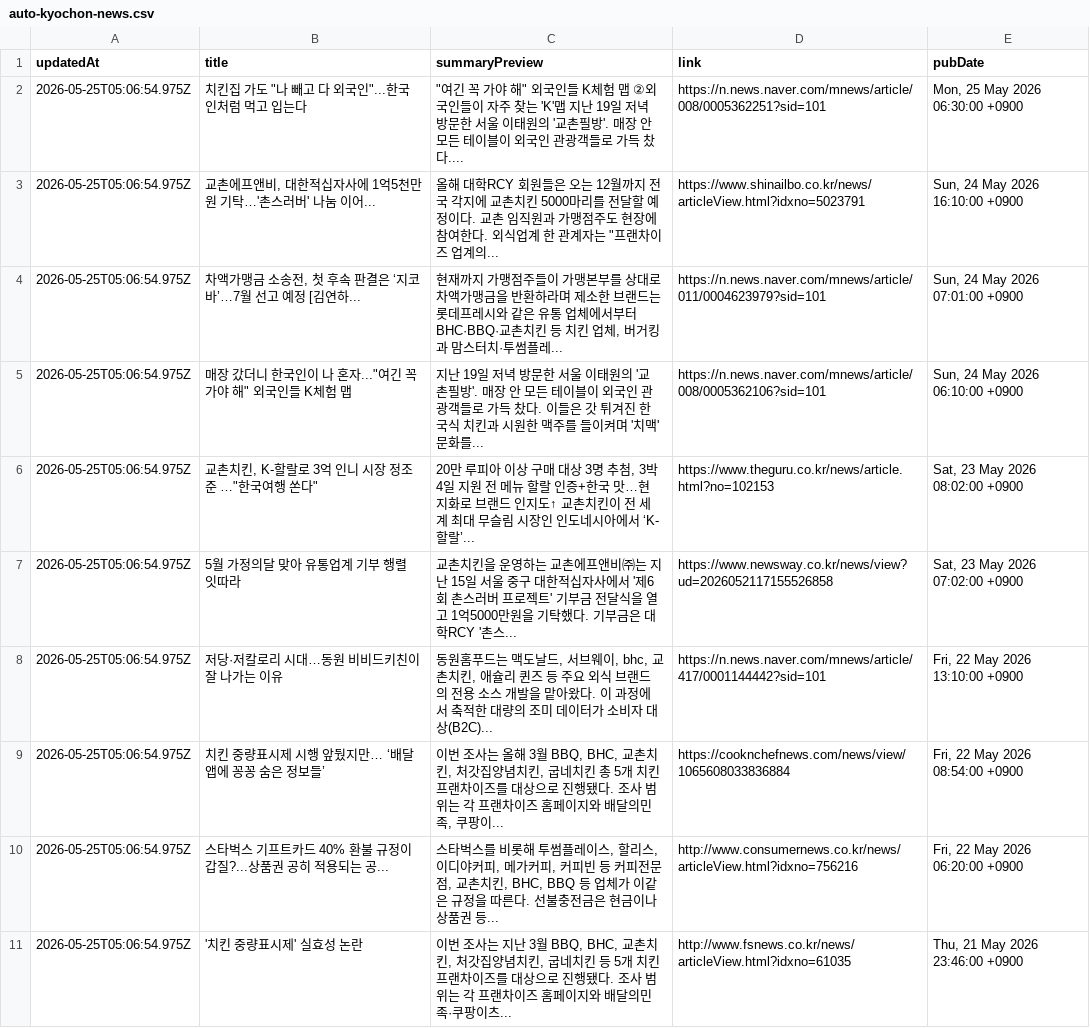
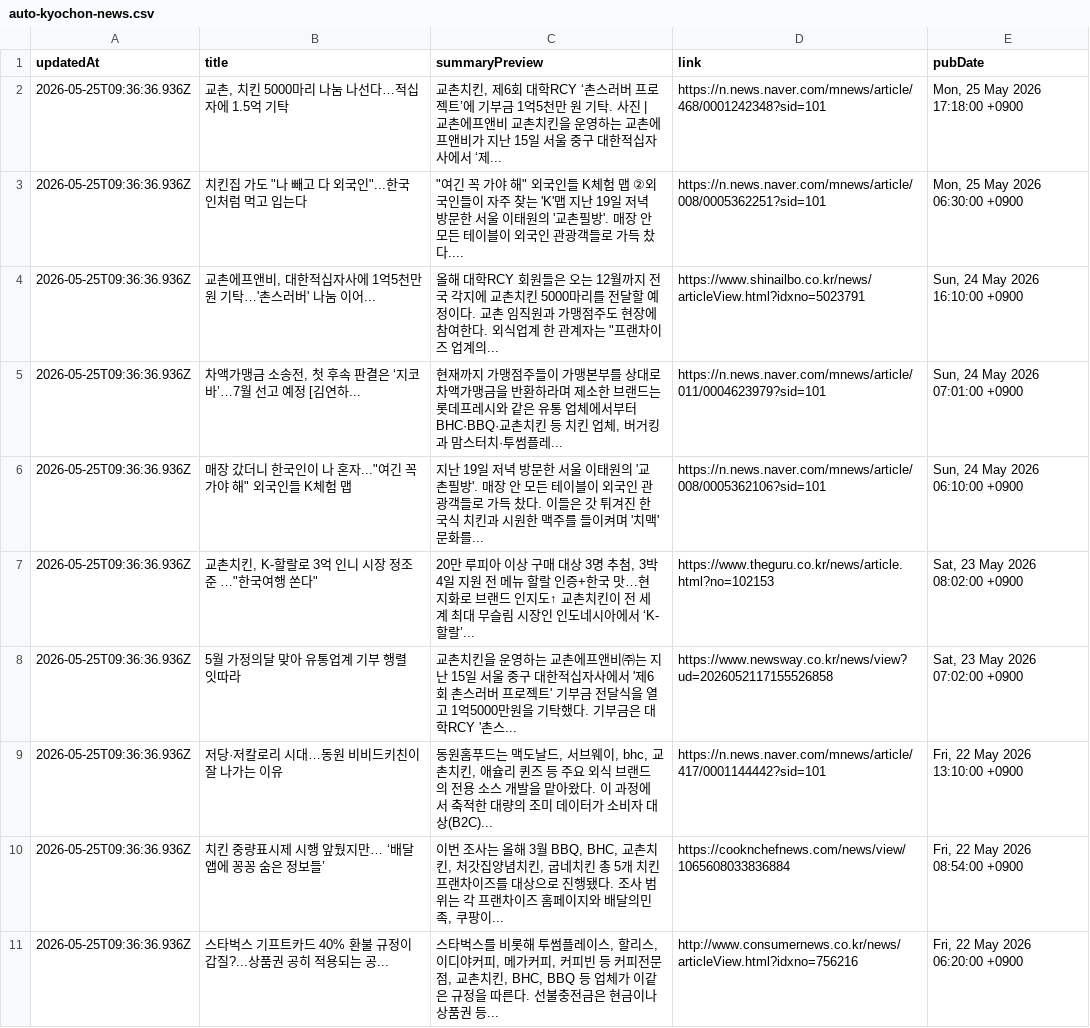
Before and after one commit to hermes-blue/chicken-mvp2-searching-style-cursor-, a CSV file: chicken-mvp/src/auto-kyochon-news.csv, drawn as a sheet.

```diff
--- a/chicken-mvp/src/auto-kyochon-news.csv
+++ b/chicken-mvp/src/auto-kyochon-news.csv
@@ -1,11 +1,11 @@
 "updatedAt","title","summaryPreview","link","pubDate"
-"2026-05-25T05:06:54.975Z","치킨집 가도 ""나 빼고 다 외국인""...한국인처럼 먹고 입는다","""여긴 꼭 가야 해"" 외국인들 K체험 맵 ②외국인들이 자주 찾는 'K'맵 지난 19일 저녁 방문한 서울 이태원의 '교촌필방'. 매장 안 모든 테이블이 외국인 관광객들로 가득 찼다....","https://n.news.naver.com/mnews/article/008/0005362251?sid=101","Mon, 25 May 2026 06:30:00 +0900"
-"2026-05-25T05:06:54.975Z","교촌에프앤비, 대한적십자사에 1억5천만원 기탁…'촌스러버' 나눔 이어...","올해 대학RCY 회원들은 오는 12월까지 전국 각지에 교촌치킨 5000마리를 전달할 예정이다. 교촌 임직원과 가맹점주도 현장에 참여한다. 외식업계 한 관계자는 ""프랜차이즈 업계의...","https://www.shinailbo.co.kr/news/articleView.html?idxno=5023791","Sun, 24 May 2026 16:10:00 +0900"
-"2026-05-25T05:06:54.975Z","차액가맹금 소송전, 첫 후속 판결은 ‘지코바’…7월 선고 예정 [김연하...","현재까지 가맹점주들이 가맹본부를 상대로 차액가맹금을 반환하라며 제소한 브랜드는 롯데프레시와 같은 유통 업체에서부터 BHC·BBQ·교촌치킨 등 치킨 업체, 버거킹과 맘스터치·투썸플레...","https://n.news.naver.com/mnews/article/011/0004623979?sid=101","Sun, 24 May 2026 07:01:00 +0900"
-"2026-05-25T05:06:54.975Z","매장 갔더니 한국인이 나 혼자...""여긴 꼭 가야 해"" 외국인들 K체험 맵","지난 19일 저녁 방문한 서울 이태원의 '교촌필방'. 매장 안 모든 테이블이 외국인 관광객들로 가득 찼다. 이들은 갓 튀겨진 한국식 치킨과 시원한 맥주를 들이켜며 '치맥' 문화를...","https://n.news.naver.com/mnews/article/008/0005362106?sid=101","Sun, 24 May 2026 06:10:00 +0900"
-"2026-05-25T05:06:54.975Z","교촌치킨, K-할랄로 3억 인니 시장 정조준 …""한국여행 쏜다""","20만 루피아 이상 구매 대상 3명 추첨, 3박 4일 지원 전 메뉴 할랄 인증+한국 맛…현지화로 브랜드 인지도↑ 교촌치킨이 전 세계 최대 무슬림 시장인 인도네시아에서 ‘K-할랄’...","https://www.theguru.co.kr/news/article.html?no=102153","Sat, 23 May 2026 08:02:00 +0900"
-"2026-05-25T05:06:54.975Z","5월 가정의달 맞아 유통업계 기부 행렬 잇따라","교촌치킨을 운영하는 교촌에프앤비㈜는 지난 15일 서울 중구 대한적십자사에서 '제6회 촌스러버 프로젝트' 기부금 전달식을 열고 1억5000만원을 기탁했다. 기부금은 대학RCY '촌스...","https://www.newsway.co.kr/news/view?ud=2026052117155526858","Sat, 23 May 2026 07:02:00 +0900"
-"2026-05-25T05:06:54.975Z","저당·저칼로리 시대…동원 비비드키친이 잘 나가는 이유","동원홈푸드는 맥도날드, 서브웨이, bhc, 교촌치킨, 애슐리 퀸즈 등 주요 외식 브랜드의 전용 소스 개발을 맡아왔다. 이 과정에서 축적한 대량의 조미 데이터가 소비자 대상(B2C)...","https://n.news.naver.com/mnews/article/417/0001144442?sid=101","Fri, 22 May 2026 13:10:00 +0900"
-"2026-05-25T05:06:54.975Z","치킨 중량표시제 시행 앞뒀지만… ‘배달앱에 꽁꽁 숨은 정보들’","이번 조사는 올해 3월 BBQ, BHC, 교촌치킨, 처갓집양념치킨, 굽네치킨 총 5개 치킨 프랜차이즈를 대상으로 진행됐다. 조사 범위는 각 프랜차이즈 홈페이지와 배달의민족, 쿠팡이...","https://cooknchefnews.com/news/view/1065608033836884","Fri, 22 May 2026 08:54:00 +0900"
-"2026-05-25T05:06:54.975Z","스타벅스 기프트카드 40% 환불 규정이 갑질?...상품권 공히 적용되는 공...","스타벅스를 비롯해 투썸플레이스, 할리스, 이디야커피, 메가커피, 커피빈 등 커피전문점, 교촌치킨, BHC, BBQ 등 업체가 이같은 규정을 따른다. 선불충전금은 현금이나 상품권 등...","http://www.consumernews.co.kr/news/articleView.html?idxno=756216","Fri, 22 May 2026 06:20:00 +0900"
-"2026-05-25T05:06:54.975Z","'치킨 중량표시제' 실효성 논란","이번 조사는 지난 3월 BBQ, BHC, 교촌치킨, 처갓집양념치킨, 굽네치킨 등 5개 치킨 프랜차이즈를 대상으로 진행됐다. 조사 범위는 각 프랜차이즈 홈페이지와 배달의민족·쿠팡이츠...","http://www.fsnews.co.kr/news/articleView.html?idxno=61035","Thu, 21 May 2026 23:46:00 +0900"
+"2026-05-25T09:36:36.936Z","교촌, 치킨 5000마리 나눔 나선다…적십자에 1.5억 기탁","교촌치킨, 제6회 대학RCY ‘촌스러버 프로젝트’에 기부금 1억5천만 원 기탁. 사진 | 교촌에프앤비 교촌치킨을 운영하는 교촌에프앤비가 지난 15일 서울 중구 대한적십자사에서 ‘제...","https://n.news.naver.com/mnews/article/468/0001242348?sid=101","Mon, 25 May 2026 17:18:00 +0900"
+"2026-05-25T09:36:36.936Z","치킨집 가도 ""나 빼고 다 외국인""...한국인처럼 먹고 입는다","""여긴 꼭 가야 해"" 외국인들 K체험 맵 ②외국인들이 자주 찾는 'K'맵 지난 19일 저녁 방문한 서울 이태원의 '교촌필방'. 매장 안 모든 테이블이 외국인 관광객들로 가득 찼다....","https://n.news.naver.com/mnews/article/008/0005362251?sid=101","Mon, 25 May 2026 06:30:00 +0900"
+"2026-05-25T09:36:36.936Z","교촌에프앤비, 대한적십자사에 1억5천만원 기탁…'촌스러버' 나눔 이어...","올해 대학RCY 회원들은 오는 12월까지 전국 각지에 교촌치킨 5000마리를 전달할 예정이다. 교촌 임직원과 가맹점주도 현장에 참여한다. 외식업계 한 관계자는 ""프랜차이즈 업계의...","https://www.shinailbo.co.kr/news/articleView.html?idxno=5023791","Sun, 24 May 2026 16:10:00 +0900"
+"2026-05-25T09:36:36.936Z","차액가맹금 소송전, 첫 후속 판결은 ‘지코바’…7월 선고 예정 [김연하...","현재까지 가맹점주들이 가맹본부를 상대로 차액가맹금을 반환하라며 제소한 브랜드는 롯데프레시와 같은 유통 업체에서부터 BHC·BBQ·교촌치킨 등 치킨 업체, 버거킹과 맘스터치·투썸플레...","https://n.news.naver.com/mnews/article/011/0004623979?sid=101","Sun, 24 May 2026 07:01:00 +0900"
+"2026-05-25T09:36:36.936Z","매장 갔더니 한국인이 나 혼자...""여긴 꼭 가야 해"" 외국인들 K체험 맵","지난 19일 저녁 방문한 서울 이태원의 '교촌필방'. 매장 안 모든 테이블이 외국인 관광객들로 가득 찼다. 이들은 갓 튀겨진 한국식 치킨과 시원한 맥주를 들이켜며 '치맥' 문화를...","https://n.news.naver.com/mnews/article/008/0005362106?sid=101","Sun, 24 May 2026 06:10:00 +0900"
+"2026-05-25T09:36:36.936Z","교촌치킨, K-할랄로 3억 인니 시장 정조준 …""한국여행 쏜다""","20만 루피아 이상 구매 대상 3명 추첨, 3박 4일 지원 전 메뉴 할랄 인증+한국 맛…현지화로 브랜드 인지도↑ 교촌치킨이 전 세계 최대 무슬림 시장인 인도네시아에서 ‘K-할랄’...","https://www.theguru.co.kr/news/article.html?no=102153","Sat, 23 May 2026 08:02:00 +0900"
+"2026-05-25T09:36:36.936Z","5월 가정의달 맞아 유통업계 기부 행렬 잇따라","교촌치킨을 운영하는 교촌에프앤비㈜는 지난 15일 서울 중구 대한적십자사에서 '제6회 촌스러버 프로젝트' 기부금 전달식을 열고 1억5000만원을 기탁했다. 기부금은 대학RCY '촌스...","https://www.newsway.co.kr/news/view?ud=2026052117155526858","Sat, 23 May 2026 07:02:00 +0900"
+"2026-05-25T09:36:36.936Z","저당·저칼로리 시대…동원 비비드키친이 잘 나가는 이유","동원홈푸드는 맥도날드, 서브웨이, bhc, 교촌치킨, 애슐리 퀸즈 등 주요 외식 브랜드의 전용 소스 개발을 맡아왔다. 이 과정에서 축적한 대량의 조미 데이터가 소비자 대상(B2C)...","https://n.news.naver.com/mnews/article/417/0001144442?sid=101","Fri, 22 May 2026 13:10:00 +0900"
+"2026-05-25T09:36:36.936Z","치킨 중량표시제 시행 앞뒀지만… ‘배달앱에 꽁꽁 숨은 정보들’","이번 조사는 올해 3월 BBQ, BHC, 교촌치킨, 처갓집양념치킨, 굽네치킨 총 5개 치킨 프랜차이즈를 대상으로 진행됐다. 조사 범위는 각 프랜차이즈 홈페이지와 배달의민족, 쿠팡이...","https://cooknchefnews.com/news/view/1065608033836884","Fri, 22 May 2026 08:54:00 +0900"
+"2026-05-25T09:36:36.936Z","스타벅스 기프트카드 40% 환불 규정이 갑질?...상품권 공히 적용되는 공...","스타벅스를 비롯해 투썸플레이스, 할리스, 이디야커피, 메가커피, 커피빈 등 커피전문점, 교촌치킨, BHC, BBQ 등 업체가 이같은 규정을 따른다. 선불충전금은 현금이나 상품권 등...","http://www.consumernews.co.kr/news/articleView.html?idxno=756216","Fri, 22 May 2026 06:20:00 +0900"
```
Also changed, not shown: 1 other file.
